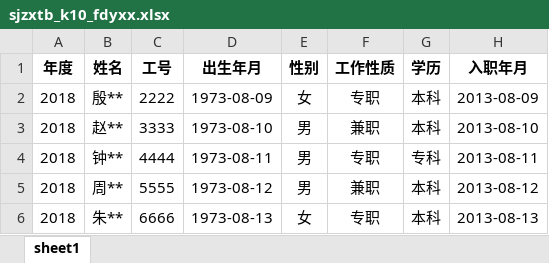
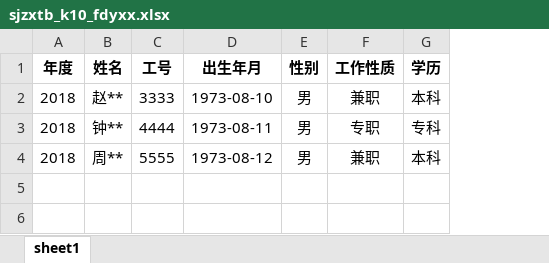
Before and after one commit to 2285561715/souAudit, an Excel workbook: src/assets/zxsj_mb/sjzxtb_k10_fdyxx.xlsx, sheet sheet1, drawn as a sheet; values as stored, in another font and other column widths than the file's, no borders; removed rows and columns are numbered as before the commit, all else as after; the diff names each change by its address in the sheet, - before the commit and + after, or states it on an @@ line.

```diff
--- a/src/assets/zxsj_mb/sjzxtb_k10_fdyxx.xlsx (sheet sheet1)
+++ b/src/assets/zxsj_mb/sjzxtb_k10_fdyxx.xlsx (sheet sheet1)
-column H (入职年月), rows 3-5: 2013-08-10 | 2013-08-11 | 2013-08-12
-row 2: 2018 | 殷** | 2222 | 1973-08-09 | 女 | 专职 | 本科 | 2013-08-09
-row 6: 2018 | 朱** | 6666 | 1973-08-13 | 女 | 专职 | 本科 | 2013-08-13
```
Also changed, not shown: src/assets/fxsj_mb/sjfxtb_b10_mob.xlsx, src/assets/zxsj_mb/sjzxtb_K15_mob.xlsx, 12 other files.
